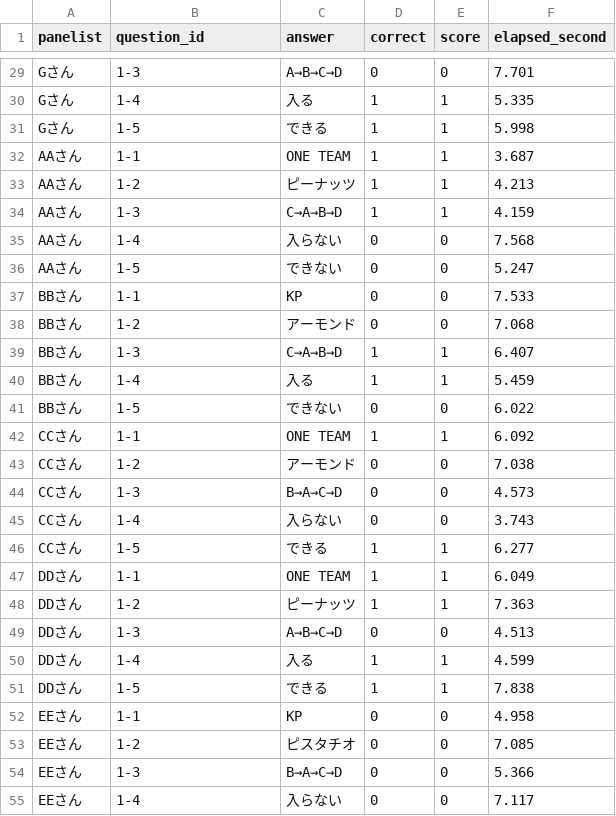
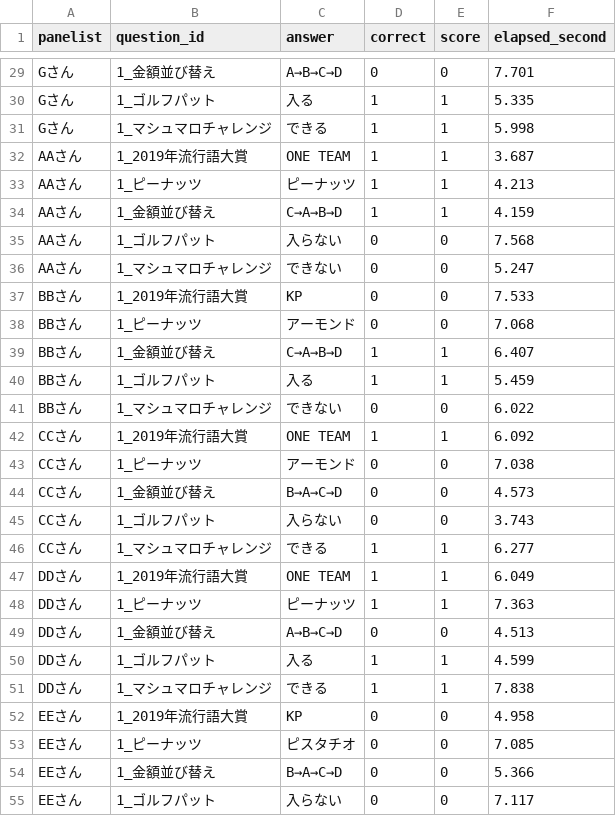
Before and after one commit to ohnuma5taka/thanks-fes, a TSV file: thanks-fes-api/app/db/seeds/data/answers.tsv, drawn as a sheet; only a part is shown, gaps mark what is left out; the diff covers the shown part only; the diff names each change by its address in the sheet, - before the commit and + after, or states it on an @@ line.

Commit message:
reset question answer when move back

```diff
--- a/thanks-fes-api/app/db/seeds/data/answers.tsv
+++ b/thanks-fes-api/app/db/seeds/data/answers.tsv
-B29 (question_id): 1-3
+B29 (question_id): 1_金額並び替え
-B30 (question_id): 1-4
+B30 (question_id): 1_ゴルフパット
-B31 (question_id): 1-5
+B31 (question_id): 1_マシュマロチャレンジ
-B32 (question_id): 1-1
+B32 (question_id): 1_2019年流行語大賞
-B33 (question_id): 1-2
+B33 (question_id): 1_ピーナッツ
-B34 (question_id): 1-3
+B34 (question_id): 1_金額並び替え
-B35 (question_id): 1-4
+B35 (question_id): 1_ゴルフパット
-B36 (question_id): 1-5
+B36 (question_id): 1_マシュマロチャレンジ
-B37 (question_id): 1-1
+B37 (question_id): 1_2019年流行語大賞
-B38 (question_id): 1-2
+B38 (question_id): 1_ピーナッツ
-B39 (question_id): 1-3
+B39 (question_id): 1_金額並び替え
-B40 (question_id): 1-4
+B40 (question_id): 1_ゴルフパット
-B41 (question_id): 1-5
+B41 (question_id): 1_マシュマロチャレンジ
-B42 (question_id): 1-1
+B42 (question_id): 1_2019年流行語大賞
-B43 (question_id): 1-2
+B43 (question_id): 1_ピーナッツ
-B44 (question_id): 1-3
+B44 (question_id): 1_金額並び替え
-B45 (question_id): 1-4
+B45 (question_id): 1_ゴルフパット
-B46 (question_id): 1-5
+B46 (question_id): 1_マシュマロチャレンジ
-B47 (question_id): 1-1
+B47 (question_id): 1_2019年流行語大賞
-B48 (question_id): 1-2
+B48 (question_id): 1_ピーナッツ
-B49 (question_id): 1-3
+B49 (question_id): 1_金額並び替え
-B50 (question_id): 1-4
+B50 (question_id): 1_ゴルフパット
-B51 (question_id): 1-5
+B51 (question_id): 1_マシュマロチャレンジ
-B52 (question_id): 1-1
+B52 (question_id): 1_2019年流行語大賞
-B53 (question_id): 1-2
+B53 (question_id): 1_ピーナッツ
-B54 (question_id): 1-3
+B54 (question_id): 1_金額並び替え
-B55 (question_id): 1-4
+B55 (question_id): 1_ゴルフパット
```
Also changed, not shown: 38 edited cells elsewhere in this file, 4 other files.
